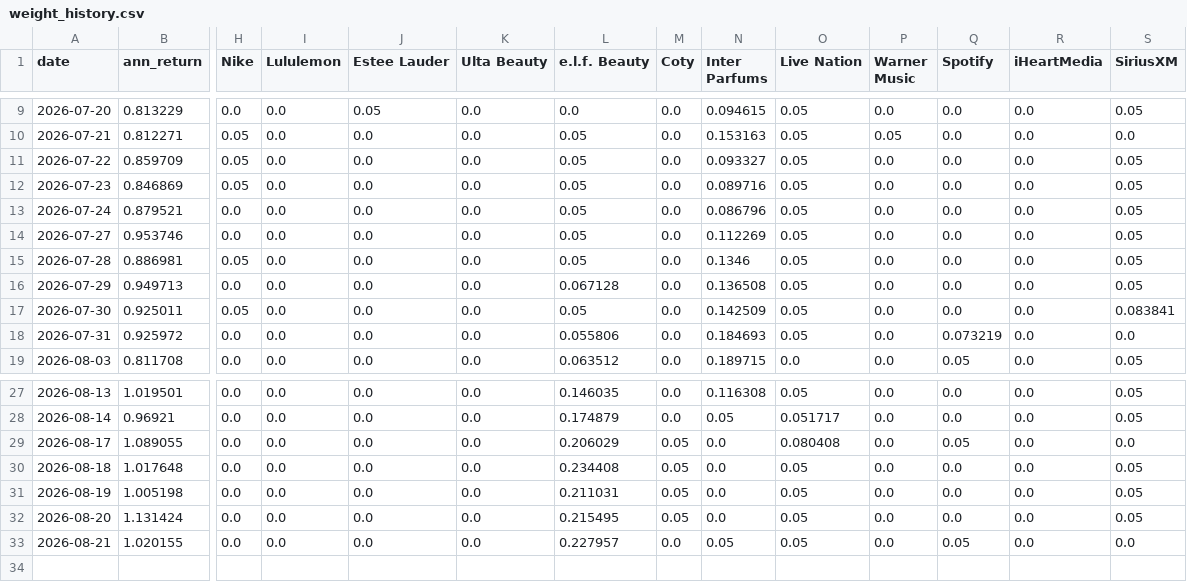
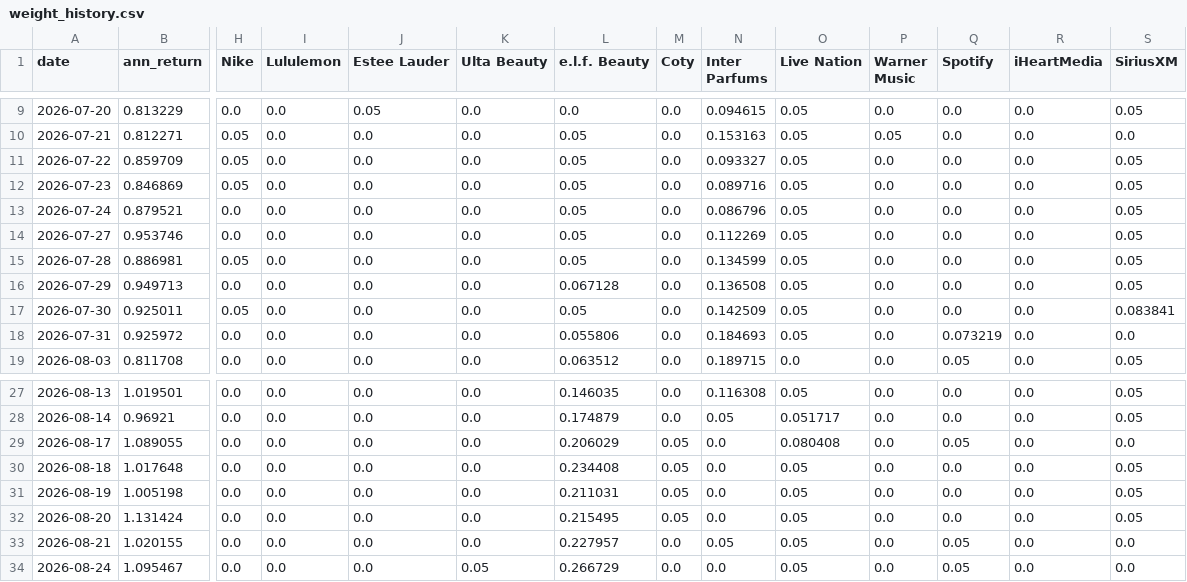
Before and after one commit to RamaAkach/OPIM-5641---Final-Project, a CSV file: results/weight_history.csv, drawn as a sheet; only a part is shown, gaps mark what is left out; rows hold the shown columns only; the diff names each change by its address in the sheet, - before the commit and + after, or states it on an @@ line.

```diff
--- a/results/weight_history.csv
+++ b/results/weight_history.csv
-N15 (Inter Parfums): 0.1346
+N15 (Inter Parfums): 0.134599
+row 34: 2026-08-24 | 1.095467 | 0.0 | 0.0 | 0.0 | 0.05 | 0.266729 | 0.0 | 0.0 | 0.05 | 0.0 | 0.05 | 0.0 | 0.0
```
Also changed, not shown: results/paper_trading.csv, 7 other files.
